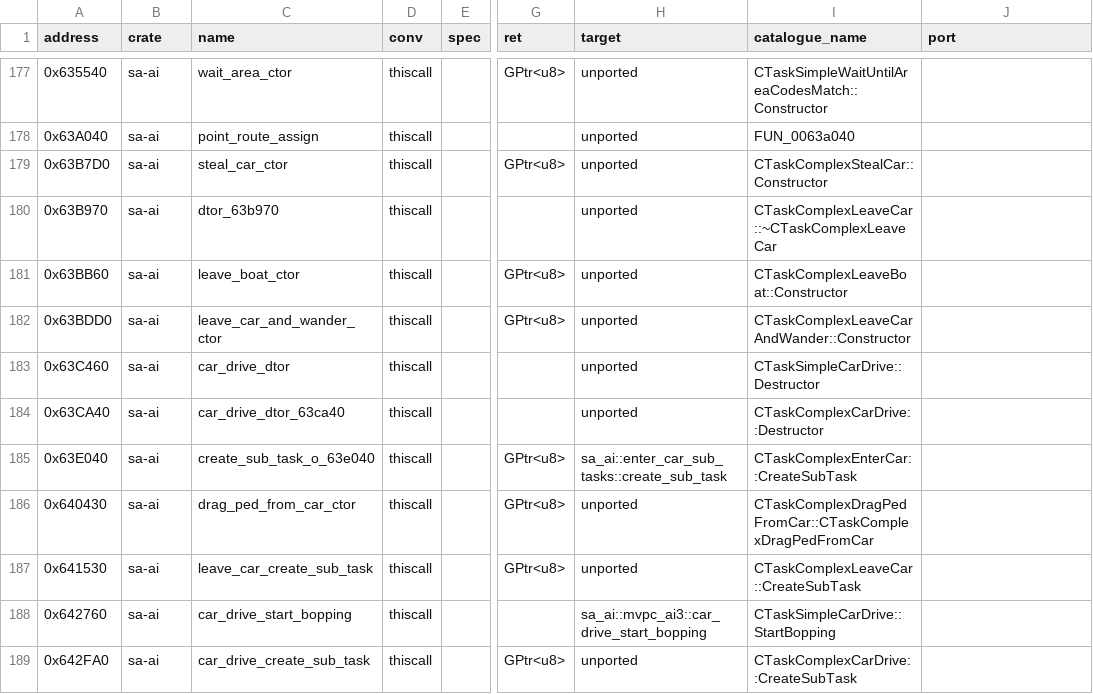
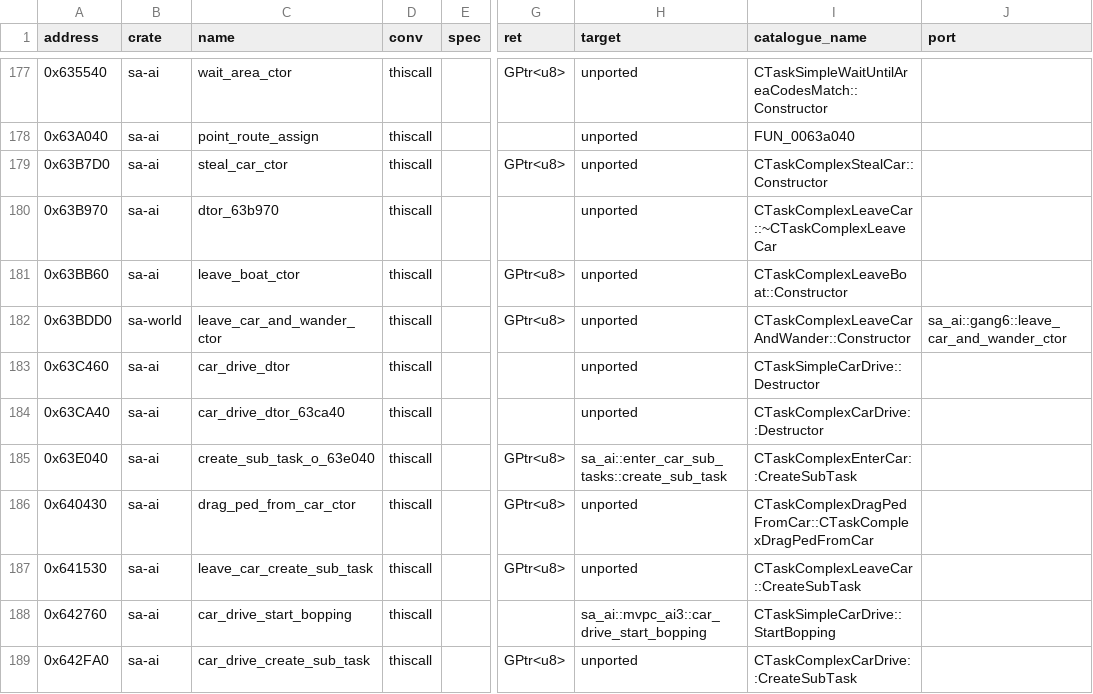
Before and after one commit to ghosty2004/sa-engine, a CSV file: catalog/bindings.csv, drawn as a sheet; only a part is shown, gaps mark what is left out; the diff names each change by its address in the sheet, - before the commit and + after, or states it on an @@ line.

Commit message:
feat(sa-veh): port lane B frontier batch frontier2-b6
FRONTIER-2 turn 2, lane B, batch frontier2-b6 (unverified, 7 hooks),
ported from the 1.0 US bytes: CVehicle::CreateUpgradeAtomic 0x6D3510,
AddUpgrade 0x6DFA20, CAutomobile::BoostJumpControl 0x6A3A60,
CTrain::RemoveRandomPassenger 0x6F6850 (rand site 0x6F6969; the bytes
add a passenger), CAutomobile::SetTowLink 0x6B4410 and
CTrailer::SetTowLink 0x6CFDF0 (FPATAN heading, the shared link and
heading helpers around the bodies).

Also batch frontier2-b7 so far (sa-world): CWorld::CallOffChaseForArea
0x566A60 and FindNearestObjectOfType 0x5693F0 (scan_rect reused), and
two fixes to frontier2-b5 ports (the entity count of
AttemptToWarpVehicle and the result of the nearest search read back
through the pointer the callee writes).

Bindings: 0x63BDD0 moved down to sa-world (twin in sa-ai); the private
declarations of HornJustDown, UpdateTrailerLink and UpdateTractorLink
made pub and imported.

Refs: FRONTIER-2

```diff
--- a/catalog/bindings.csv
+++ b/catalog/bindings.csv
-B182 (crate): sa-ai
+B182 (crate): sa-world
-J182 (port): (empty)
+J182 (port): sa_ai::gang6::leave_car_and_wander_ctor
```
Also changed, not shown: 10 other files.
